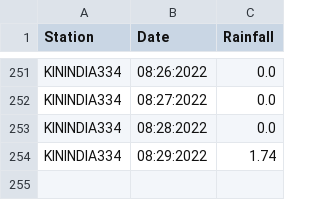
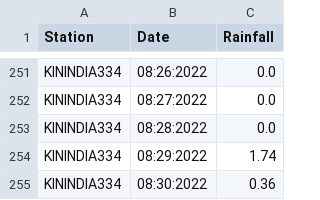
Before and after one commit to egawthrop/wx-scraper, a CSV file: daily.csv, drawn as a sheet; only a part is shown, gaps mark what is left out; the diff names each change by its address in the sheet, - before the commit and + after, or states it on an @@ line.

```diff
--- a/daily.csv
+++ b/daily.csv
+row 255: KININDIA334 | 08:30:2022 | 0.36
```
